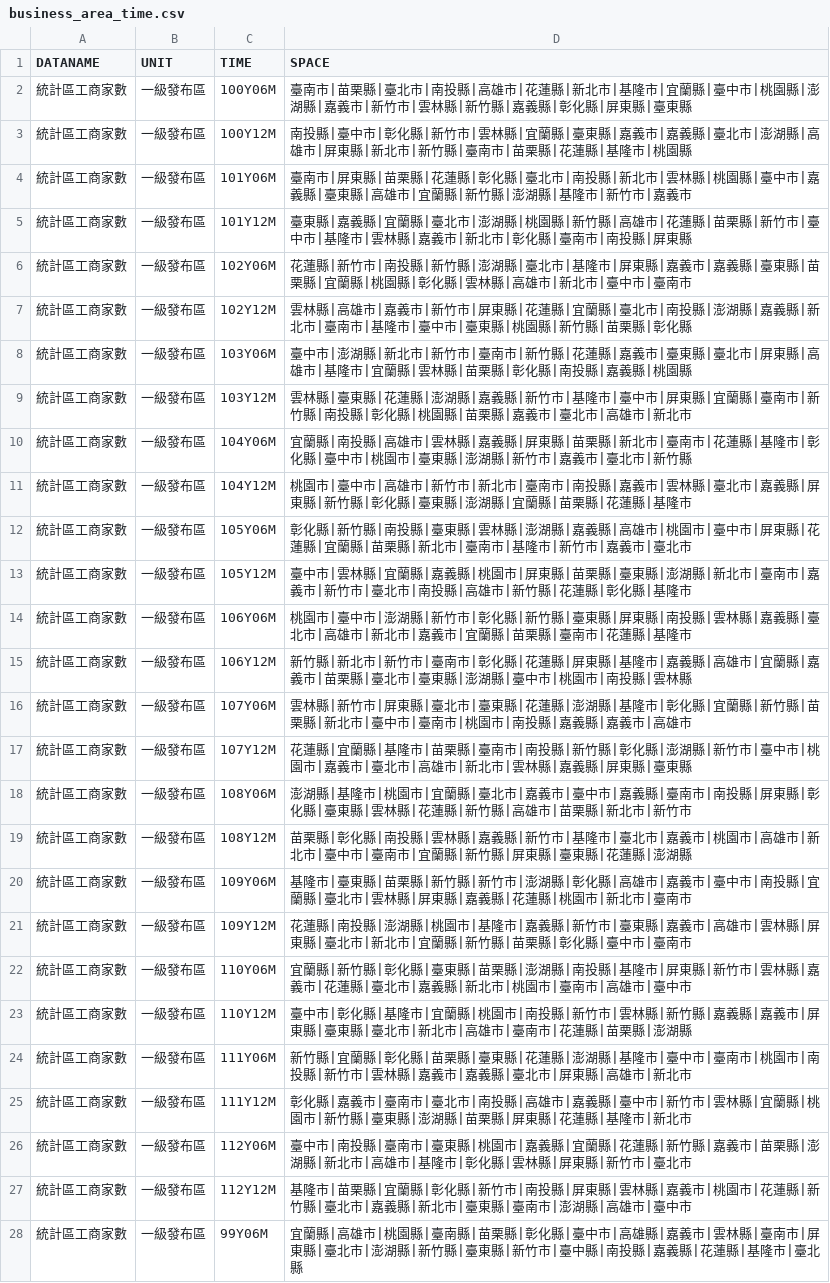
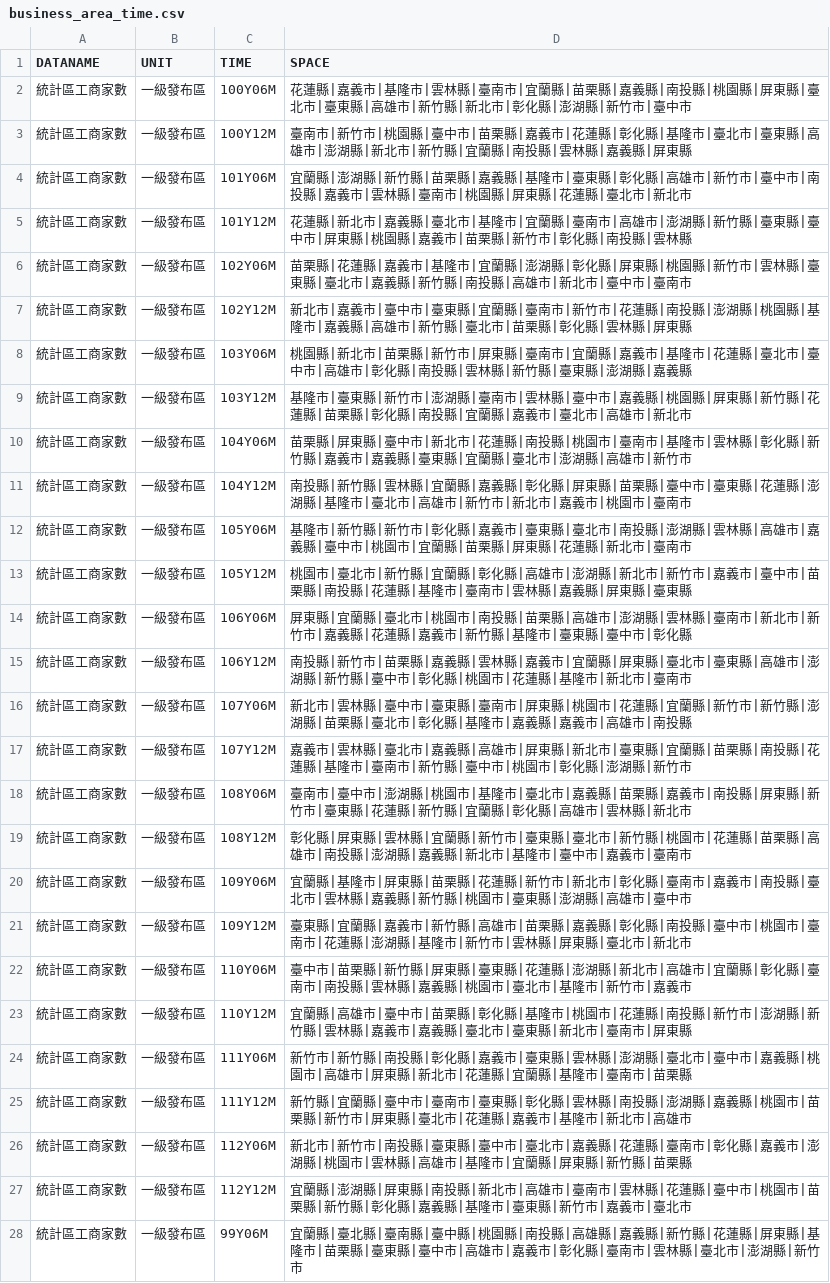
Before and after one commit to ChiaJung-Yeh/NYCU_TDX, a CSV file: others/business_area_time.csv, drawn as a sheet; only a part is shown; the diff covers the shown part only; the diff names each change by its address in the sheet, - before the commit and + after, or states it on an @@ line.

```diff
--- a/others/business_area_time.csv
+++ b/others/business_area_time.csv
-D2 (SPACE): 臺南市|苗栗縣|臺北市|南投縣|高雄市|花蓮縣|新北市|基隆市|宜蘭縣|臺中市|桃園縣|澎湖縣|嘉義市|新竹市|雲林縣|新竹縣|嘉義縣|彰化縣|屏東縣|臺東縣
+D2 (SPACE): 花蓮縣|嘉義市|基隆市|雲林縣|臺南市|宜蘭縣|苗栗縣|嘉義縣|南投縣|桃園縣|屏東縣|臺北市|臺東縣|高雄市|新竹縣|新北市|彰化縣|澎湖縣|新竹市|臺中市
-D3 (SPACE): 南投縣|臺中市|彰化縣|新竹市|雲林縣|宜蘭縣|臺東縣|嘉義市|嘉義縣|臺北市|澎湖縣|高雄市|屏東縣|新北市|新竹縣|臺南市|苗栗縣|花蓮縣|基隆市|桃園縣
+D3 (SPACE): 臺南市|新竹市|桃園縣|臺中市|苗栗縣|嘉義市|花蓮縣|彰化縣|基隆市|臺北市|臺東縣|高雄市|澎湖縣|新北市|新竹縣|宜蘭縣|南投縣|雲林縣|嘉義縣|屏東縣
-D4 (SPACE): 臺南市|屏東縣|苗栗縣|花蓮縣|彰化縣|臺北市|南投縣|新北市|雲林縣|桃園縣|臺中市|嘉義縣|臺東縣|高雄市|宜蘭縣|新竹縣|澎湖縣|基隆市|新竹市|嘉義市
+D4 (SPACE): 宜蘭縣|澎湖縣|新竹縣|苗栗縣|嘉義縣|基隆市|臺東縣|彰化縣|高雄市|新竹市|臺中市|南投縣|嘉義市|雲林縣|臺南市|桃園縣|屏東縣|花蓮縣|臺北市|新北市
-D5 (SPACE): 臺東縣|嘉義縣|宜蘭縣|臺北市|澎湖縣|桃園縣|新竹縣|高雄市|花蓮縣|苗栗縣|新竹市|臺中市|基隆市|雲林縣|嘉義市|新北市|彰化縣|臺南市|南投縣|屏東縣
+D5 (SPACE): 花蓮縣|新北市|嘉義縣|臺北市|基隆市|宜蘭縣|臺南市|高雄市|澎湖縣|新竹縣|臺東縣|臺中市|屏東縣|桃園縣|嘉義市|苗栗縣|新竹市|彰化縣|南投縣|雲林縣
-D6 (SPACE): 花蓮縣|新竹市|南投縣|新竹縣|澎湖縣|臺北市|基隆市|屏東縣|嘉義市|嘉義縣|臺東縣|苗栗縣|宜蘭縣|桃園縣|彰化縣|雲林縣|高雄…
+D6 (SPACE): 苗栗縣|花蓮縣|嘉義市|基隆市|宜蘭縣|澎湖縣|彰化縣|屏東縣|桃園縣|新竹市|雲林縣|臺東縣|臺北市|嘉義縣|新竹縣|南投縣|高雄…
-D7 (SPACE): 雲林縣|高雄市|嘉義市|新竹市|屏東縣|花蓮縣|宜蘭縣|臺北市|南投縣|澎湖縣|嘉義縣|新北市|臺南市|基隆市|臺中市|臺東縣|桃園縣|新竹縣|苗栗縣|彰化縣
+D7 (SPACE): 新北市|嘉義市|臺中市|臺東縣|宜蘭縣|臺南市|新竹市|花蓮縣|南投縣|澎湖縣|桃園縣|基隆市|嘉義縣|高雄市|新竹縣|臺北市|苗栗縣|彰化縣|雲林縣|屏東縣
-D8 (SPACE): 臺中市|澎湖縣|新北市|新竹市|臺南市|新竹縣|花蓮縣|嘉義市|臺東縣|臺北市|屏東縣|高雄市|基隆市|宜蘭縣|雲林縣|苗栗縣|彰化縣|南投縣|嘉義縣|桃園縣
+D8 (SPACE): 桃園縣|新北市|苗栗縣|新竹市|屏東縣|臺南市|宜蘭縣|嘉義市|基隆市|花蓮縣|臺北市|臺中市|高雄市|彰化縣|南投縣|雲林縣|新竹縣|臺東縣|澎湖縣|嘉義縣
-D9 (SPACE): 雲林縣|臺東縣|花蓮縣|澎湖縣|嘉義縣|新竹市|基隆市|臺中市|屏東縣|宜蘭縣|臺南市|新竹縣|南投縣|彰化縣|桃園縣|苗栗縣|嘉義…
+D9 (SPACE): 基隆市|臺東縣|新竹市|澎湖縣|臺南市|雲林縣|臺中市|嘉義縣|桃園縣|屏東縣|新竹縣|花蓮縣|苗栗縣|彰化縣|南投縣|宜蘭縣|嘉義…
-D10 (SPACE): 宜蘭縣|南投縣|高雄市|雲林縣|嘉義縣|屏東縣|苗栗縣|新北市|臺南市|花蓮縣|基隆市|彰化縣|臺中市|桃園市|臺東縣|澎湖縣|新竹市|嘉義市|臺北市|新竹縣
+D10 (SPACE): 苗栗縣|屏東縣|臺中市|新北市|花蓮縣|南投縣|桃園市|臺南市|基隆市|雲林縣|彰化縣|新竹縣|嘉義市|嘉義縣|臺東縣|宜蘭縣|臺北市|澎湖縣|高雄市|新竹市
-D11 (SPACE): 桃園市|臺中市|高雄市|新竹市|新北市|臺南市|南投縣|嘉義市|雲林縣|臺北市|嘉義縣|屏東縣|新竹縣|彰化縣|臺東縣|澎湖縣|宜蘭縣|苗栗縣|花蓮縣|基隆市
+D11 (SPACE): 南投縣|新竹縣|雲林縣|宜蘭縣|嘉義縣|彰化縣|屏東縣|苗栗縣|臺中市|臺東縣|花蓮縣|澎湖縣|基隆市|臺北市|高雄市|新竹市|新北市|嘉義市|桃園市|臺南市
-D12 (SPACE): 彰化縣|新竹縣|南投縣|臺東縣|雲林縣|澎湖縣|嘉義縣|高雄市|桃園市|臺中市|屏東縣|花蓮縣|宜蘭縣|苗栗縣|新北市|臺南市|基隆市|新竹市|嘉義市|臺北市
+D12 (SPACE): 基隆市|新竹縣|新竹市|彰化縣|嘉義市|臺東縣|臺北市|南投縣|澎湖縣|雲林縣|高雄市|嘉義縣|臺中市|桃園市|宜蘭縣|苗栗縣|屏東縣|花蓮縣|新北市|臺南市
-D13 (SPACE): 臺中市|雲林縣|宜蘭縣|嘉義縣|桃園市|屏東縣|苗栗縣|臺東縣|澎湖縣|新北市|臺南市|嘉義市|新竹市|臺北市|南投縣|高雄市|新竹縣|花蓮縣|彰化縣|基隆市
+D13 (SPACE): 桃園市|臺北市|新竹縣|宜蘭縣|彰化縣|高雄市|澎湖縣|新北市|新竹市|嘉義市|臺中市|苗栗縣|南投縣|花蓮縣|基隆市|臺南市|雲林縣|嘉義縣|屏東縣|臺東縣
-D14 (SPACE): 桃園市|臺中市|澎湖縣|新竹市|彰化縣|新竹縣|臺東縣|屏東縣|南投縣|雲林縣|嘉義縣|臺北市|高雄市|新北市|嘉義市|宜蘭縣|苗栗縣|臺南市|花蓮縣|基隆市
+D14 (SPACE): 屏東縣|宜蘭縣|臺北市|桃園市|南投縣|苗栗縣|高雄市|澎湖縣|雲林縣|臺南市|新北市|新竹市|嘉義縣|花蓮縣|嘉義市|新竹縣|基隆市|臺東縣|臺中市|彰化縣
-D15 (SPACE): 新竹縣|新北市|新竹市|臺南市|彰化縣|花蓮縣|屏東縣|基隆市|嘉義縣|高雄市|宜蘭縣|嘉義市|苗栗縣|臺北市|臺東縣|澎湖縣|臺中市|桃園市|南投縣|雲林縣
+D15 (SPACE): 南投縣|新竹市|苗栗縣|嘉義縣|雲林縣|嘉義市|宜蘭縣|屏東縣|臺北市|臺東縣|高雄市|澎湖縣|新竹縣|臺中市|彰化縣|桃園市|花蓮縣|基隆市|新北市|臺南市
-D16 (SPACE): 雲林縣|新竹市|屏東縣|臺北市|臺東縣|花蓮縣|澎湖縣|基隆市|彰化縣|宜蘭縣|新竹縣|苗栗縣|新北市|臺中市|臺南市|桃園市|南投縣|嘉義縣|嘉義市|高雄市
+D16 (SPACE): 新北市|雲林縣|臺中市|臺東縣|臺南市|屏東縣|桃園市|花蓮縣|宜蘭縣|新竹市|新竹縣|澎湖縣|苗栗縣|臺北市|彰化縣|基隆市|嘉義縣|嘉義市|高雄市|南投縣
-D17 (SPACE): 花蓮縣|宜蘭縣|基隆市|苗栗縣|臺南市|南投縣|新竹縣|彰化縣|澎湖縣|新竹市|臺中市|桃園市|嘉義市|臺北市|高雄市|新北市|雲林縣|嘉義縣|屏東縣|臺東縣
+D17 (SPACE): 嘉義市|雲林縣|臺北市|嘉義縣|高雄市|屏東縣|新北市|臺東縣|宜蘭縣|苗栗縣|南投縣|花蓮縣|基隆市|臺南市|新竹縣|臺中市|桃園市|彰化縣|澎湖縣|新竹市
-D18 (SPACE): 澎湖縣|基隆市|桃園市|宜蘭縣|臺北市|嘉義市|臺中市|嘉義縣|臺南市|南投縣|屏東縣|彰化縣|臺東縣|雲林縣|花蓮縣|新竹縣|高雄市|苗栗縣|新北市|新竹市
+D18 (SPACE): 臺南市|臺中市|澎湖縣|桃園市|基隆市|臺北市|嘉義縣|苗栗縣|嘉義市|南投縣|屏東縣|新竹市|臺東縣|花蓮縣|新竹縣|宜蘭縣|彰化縣|高雄市|雲林縣|新北市
-D19 (SPACE): 苗栗縣|彰化縣|南投縣|雲林縣|嘉義縣|新竹市|基隆市|臺北市|嘉義市|桃園市|高雄市|新北市|臺中市|臺南市|宜蘭縣|新竹縣|屏東縣|臺東縣|花蓮縣|澎湖縣
+D19 (SPACE): 彰化縣|屏東縣|雲林縣|宜蘭縣|新竹市|臺東縣|臺北市|新竹縣|桃園市|花蓮縣|苗栗縣|高雄市|南投縣|澎湖縣|嘉義縣|新北市|基隆市|臺中市|嘉義市|臺南市
-D20 (SPACE): 基隆市|臺東縣|苗栗縣|新竹縣|新竹市|澎湖縣|彰化縣|高雄市|嘉義市|臺中市|南投縣|宜蘭縣|臺北市|雲林縣|屏東縣|嘉義縣|花蓮縣|桃園市|新北市|臺南市
+D20 (SPACE): 宜蘭縣|基隆市|屏東縣|苗栗縣|花蓮縣|新竹市|新北市|彰化縣|臺南市|嘉義市|南投縣|臺北市|雲林縣|嘉義縣|新竹縣|桃園市|臺東縣|澎湖縣|高雄市|臺中市
-D21 (SPACE): 花蓮縣|南投縣|澎湖縣|桃園市|基隆市|嘉義縣|新竹市|臺東縣|嘉義市|高雄市|雲林縣|屏東縣|臺北市|新北市|宜蘭縣|新竹縣|苗栗縣|彰化縣|臺中市|臺南市
+D21 (SPACE): 臺東縣|宜蘭縣|嘉義市|新竹縣|高雄市|苗栗縣|嘉義縣|彰化縣|南投縣|臺中市|桃園市|臺南市|花蓮縣|澎湖縣|基隆市|新竹市|雲林縣|屏東縣|臺北市|新北市
-D22 (SPACE): 宜蘭縣|新竹縣|彰化縣|臺東縣|苗栗縣|澎湖縣|南投縣|基隆市|屏東縣|新竹市|雲林縣|嘉義市|花蓮縣|臺北市|嘉義縣|新北市|桃園市|臺南市|高雄市|臺中市
+D22 (SPACE): 臺中市|苗栗縣|新竹縣|屏東縣|臺東縣|花蓮縣|澎湖縣|新北市|高雄市|宜蘭縣|彰化縣|臺南市|南投縣|雲林縣|嘉義縣|桃園市|臺北市|基隆市|新竹市|嘉義市
-D23 (SPACE): 臺中市|彰化縣|基隆市|宜蘭縣|桃園市|南投縣|新竹市|雲林縣|新竹縣|嘉義縣|嘉義市|屏東縣|臺東縣|臺北市|新北市|高雄市|臺南市|花蓮縣|苗栗縣|澎湖縣
+D23 (SPACE): 宜蘭縣|高雄市|臺中市|苗栗縣|彰化縣|基隆市|桃園市|花蓮縣|南投縣|新竹市|澎湖縣|新竹縣|雲林縣|嘉義市|嘉義縣|臺北市|臺東縣|新北市|臺南市|屏東縣
-D24 (SPACE): 新竹縣|宜蘭縣|彰化縣|苗栗縣|臺東縣|花蓮縣|澎湖縣|基隆市|臺中市|臺南市|桃園市|南投縣|新竹市|雲林縣|嘉義市|嘉義縣|臺北市|屏東縣|高雄市|新北市
+D24 (SPACE): 新竹市|新竹縣|南投縣|彰化縣|嘉義市|臺東縣|雲林縣|澎湖縣|臺北市|臺中市|嘉義縣|桃園市|高雄市|屏東縣|新北市|花蓮縣|宜蘭縣|基隆市|臺南市|苗栗縣
-D25 (SPACE): 彰化縣|嘉義市|臺南市|臺北市|南投縣|高雄市|嘉義縣|臺中市|新竹市|雲林縣|宜蘭縣|桃園市|新竹縣|臺東縣|澎湖縣|苗栗縣|屏東縣|花蓮縣|基隆市|新北市
+D25 (SPACE): 新竹縣|宜蘭縣|臺中市|臺南市|臺東縣|彰化縣|雲林縣|南投縣|澎湖縣|嘉義縣|桃園市|苗栗縣|新竹市|屏東縣|臺北市|花蓮縣|嘉義市|基隆市|新北市|高雄市
-D26 (SPACE): 臺中市|南投縣|臺南市|臺東縣|桃園市|嘉義縣|宜蘭縣|花蓮縣|新竹縣|嘉義市|苗栗縣|澎湖縣|新北市|高雄市|基隆市|彰化縣|雲林縣|屏東縣|新竹市|臺北市
+D26 (SPACE): 新北市|新竹市|南投縣|臺東縣|臺中市|臺北市|嘉義縣|花蓮縣|臺南市|彰化縣|嘉義市|澎湖縣|桃園市|雲林縣|高雄市|基隆市|宜蘭縣|屏東縣|新竹縣|苗栗縣
-D27 (SPACE): 基隆市|苗栗縣|宜蘭縣|彰化縣|新竹市|南投縣|屏東縣|雲林縣|嘉義市|桃園市|花蓮縣|新竹縣|臺北市|嘉義縣|新北市|臺東縣|臺南市|澎湖縣|高雄市|臺中市
+D27 (SPACE): 宜蘭縣|澎湖縣|屏東縣|南投縣|新北市|高雄市|臺南市|雲林縣|花蓮縣|臺中市|桃園市|苗栗縣|新竹縣|彰化縣|嘉義縣|基隆市|臺東縣|新竹市|嘉義市|臺北市
-D28 (SPACE): 宜蘭縣|高雄市|桃園縣|臺南縣|苗栗縣|彰化縣|臺中市|高雄縣|嘉義市|雲林縣|臺南市|屏東縣|臺北市|澎湖縣|新竹縣|臺東縣|新竹市|臺中縣|南投縣|嘉義縣|花蓮縣|基隆市|臺北縣
+D28 (SPACE): 宜蘭縣|臺北縣|臺南縣|臺中縣|桃園縣|南投縣|高雄縣|嘉義縣|新竹縣|花蓮縣|屏東縣|基隆市|苗栗縣|臺東縣|臺中市|高雄市|嘉義市|彰化縣|臺南市|雲林縣|臺北市|澎湖縣|新竹市
```
Also changed, not shown: 57 edited cells elsewhere in this file, others/hospital_area_time.csv, others/landuse_area_time.csv, 7 other files.
